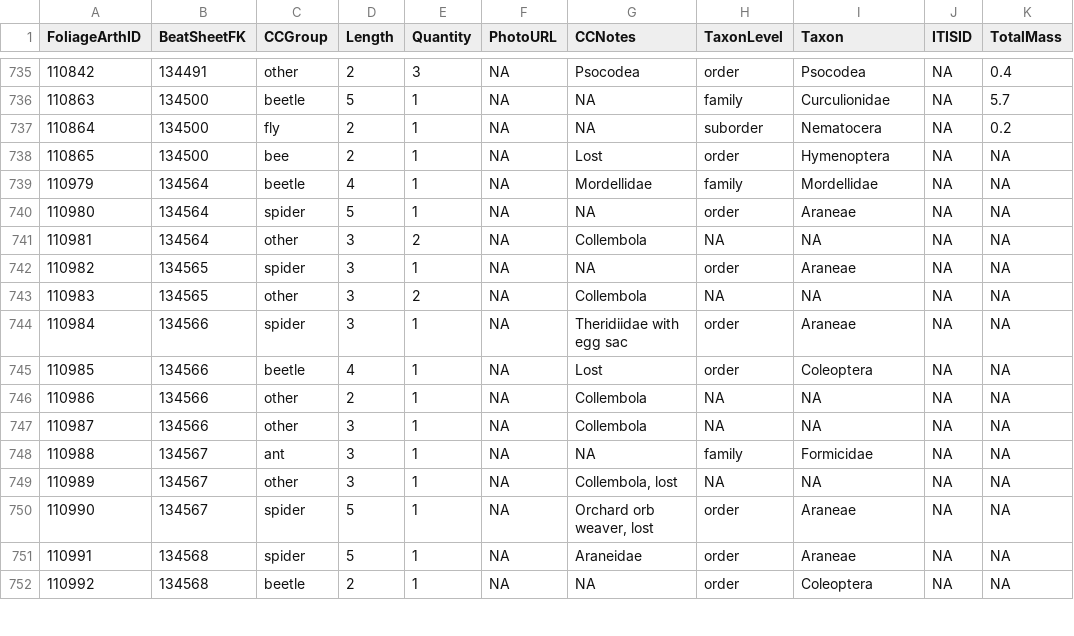
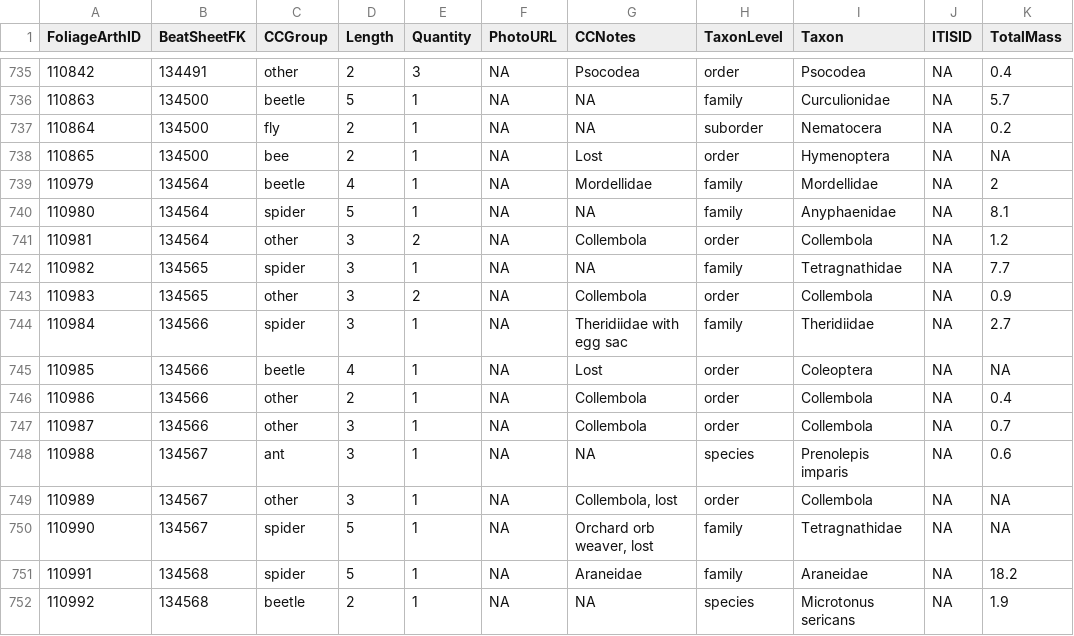
Before and after one commit to IREdwards27/arths-on-landscapes, a CSV file: data/foliagearths_2022-06-13.csv, drawn as a sheet; only a part is shown, gaps mark what is left out; the diff covers the shown part only.

```diff
--- a/data/foliagearths_2022-06-13.csv
+++ b/data/foliagearths_2022-06-13.csv
@@ -738,15 +738,15 @@ FoliageArthID,BeatSheetFK,CCGroup,Length,Quantity,PhotoURL,CCNotes,TaxonLevel,Ta
 110865,134500,bee,2,1,NA,Lost,order,Hymenoptera,NA,NA
-110979,134564,beetle,4,1,NA,Mordellidae,family,Mordellidae,NA,NA
-110980,134564,spider,5,1,NA,NA,order,Araneae,NA,NA
-110981,134564,other,3,2,NA,Collembola,NA,NA,NA,NA
-110982,134565,spider,3,1,NA,NA,order,Araneae,NA,NA
-110983,134565,other,3,2,NA,Collembola,NA,NA,NA,NA
-110984,134566,spider,3,1,NA,Theridiidae with egg sac,order,Araneae,NA,NA
+110979,134564,beetle,4,1,NA,Mordellidae,family,Mordellidae,NA,2
+110980,134564,spider,5,1,NA,NA,family,Anyphaenidae,NA,8.1
+110981,134564,other,3,2,NA,Collembola,order,Collembola,NA,1.2
+110982,134565,spider,3,1,NA,NA,family,Tetragnathidae,NA,7.7
+110983,134565,other,3,2,NA,Collembola,order,Collembola,NA,0.9
+110984,134566,spider,3,1,NA,Theridiidae with egg sac,family,Theridiidae,NA,2.7
 110985,134566,beetle,4,1,NA,Lost,order,Coleoptera,NA,NA
-110986,134566,other,2,1,NA,Collembola,NA,NA,NA,NA
-110987,134566,other,3,1,NA,Collembola,NA,NA,NA,NA
-110988,134567,ant,3,1,NA,NA,family,Formicidae,NA,NA
-110989,134567,other,3,1,NA,"Collembola, lost",NA,NA,NA,NA
-110990,134567,spider,5,1,NA,"Orchard orb weaver, lost",order,Araneae,NA,NA
-110991,134568,spider,5,1,NA,Araneidae,order,Araneae,NA,NA
-110992,134568,beetle,2,1,NA,NA,order,Coleoptera,NA,NA
+110986,134566,other,2,1,NA,Collembola,order,Collembola,NA,0.4
+110987,134566,other,3,1,NA,Collembola,order,Collembola,NA,0.7
+110988,134567,ant,3,1,NA,NA,species,Prenolepis imparis,NA,0.6
+110989,134567,other,3,1,NA,"Collembola, lost",order,Collembola,NA,NA
+110990,134567,spider,5,1,NA,"Orchard orb weaver, lost",family,Tetragnathidae,NA,NA
+110991,134568,spider,5,1,NA,Araneidae,family,Araneidae,NA,18.2
+110992,134568,beetle,2,1,NA,NA,species,Microtonus sericans,NA,1.9
```
Also changed, not shown: 74 edited cells elsewhere in this file, data/beatsheets_2022-06-13.csv, 2 other files.
